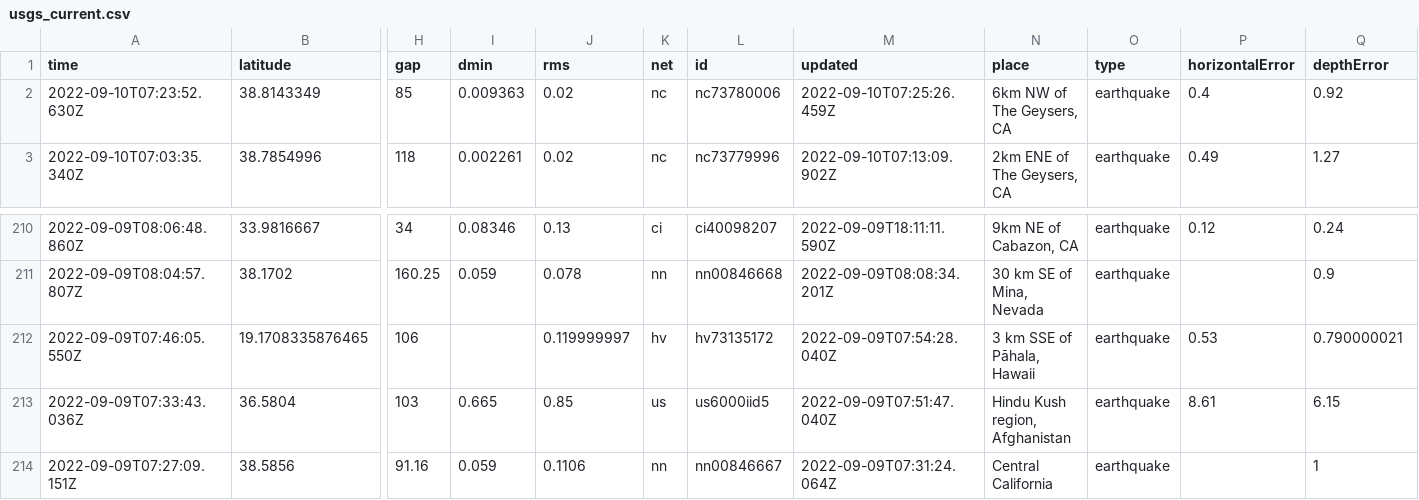
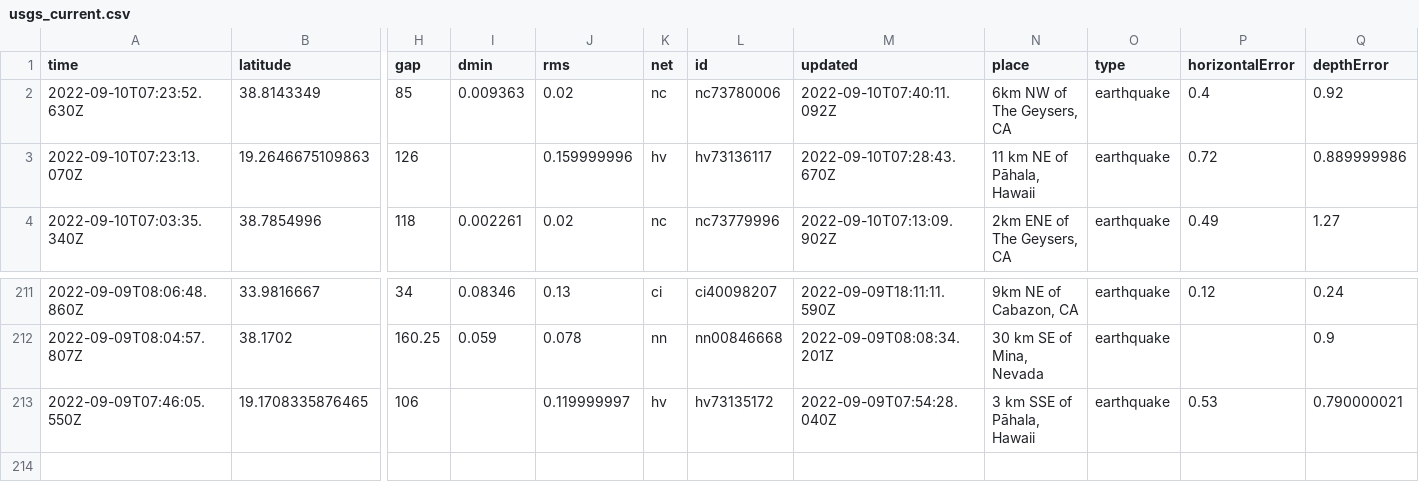
Before and after one commit to mattrehbein/nicar22-github-actions, a CSV file: usgs_current.csv, drawn as a sheet; only a part is shown, gaps mark what is left out; removed rows and columns are numbered as before the commit, all else as after; rows hold the shown columns only; the diff names each change by its address in the sheet, - before the commit and + after, or states it on an @@ line.

```diff
--- a/usgs_current.csv
+++ b/usgs_current.csv
-M2 (updated): 2022-09-10T07:25:26.459Z
+M2 (updated): 2022-09-10T07:40:11.092Z
+row 3: 2022-09-10T07:23:13.070Z | 19.2646675109863 | 126 |  | 0.159999996 | hv | hv73136117 | 2022-09-10T07:28:43.670Z | 11 km NE of Pāhala, Hawaii | earthquake | 0.72 | 0.889999986
-row 213: 2022-09-09T07:33:43.036Z | 36.5804 | 103 | 0.665 | 0.85 | us | us6000iid5 | 2022-09-09T07:51:47.040Z | Hindu Kush region, Afghanistan | earthquake | 8.61 | 6.15
-row 214: 2022-09-09T07:27:09.151Z | 38.5856 | 91.16 | 0.059 | 0.1106 | nn | nn00846667 | 2022-09-09T07:31:24.064Z | Central California | earthquake |  | 1
```
